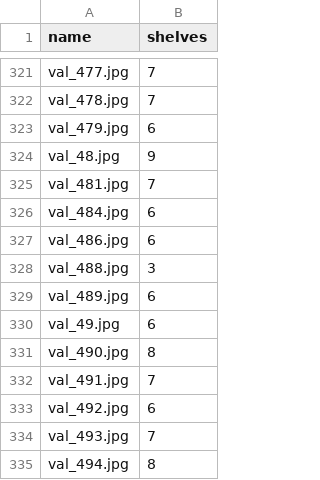
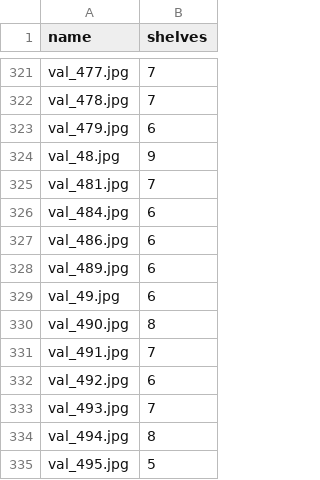
Before and after one commit to Bucci23/progettoCVCS, a CSV file: SpectralClustering/new_dataset_utils/short_names.csv, drawn as a sheet; only a part is shown, gaps mark what is left out; the shorter side is filled out with more unchanged rows.

```diff
--- a/SpectralClustering/new_dataset_utils/short_names.csv
+++ b/SpectralClustering/new_dataset_utils/short_names.csv
@@ -327,3 +327,2 @@ val_484.jpg,6
 val_486.jpg,6
-val_488.jpg,3
 val_489.jpg,6
```
Also changed, not shown: 5 other files.
